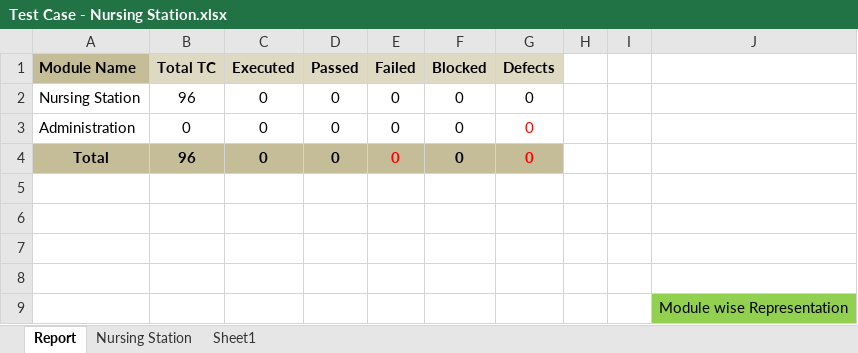
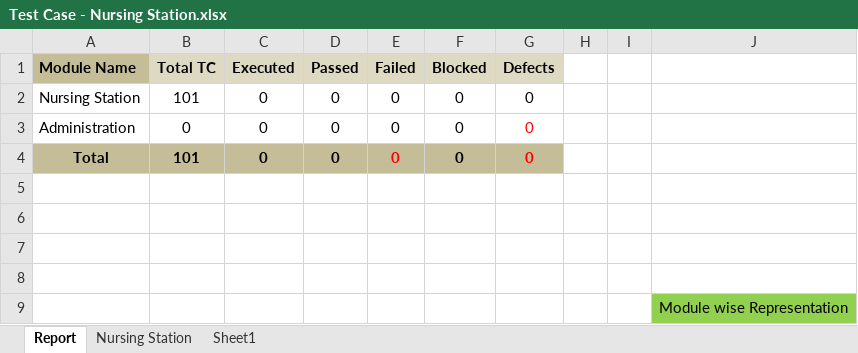
Before and after one commit to RijoJohnPatric/CentralRepository-Mediware, an Excel workbook: Test Case/Rijo/Test Case - Nursing Station.xlsx, sheet Report, drawn as a sheet; values as stored, in another font and other column widths than the file's, no borders; charts and pictures not drawn; the diff names each change by its address in the sheet, - before the commit and + after, or states it on an @@ line.

```diff
--- a/Test Case/Rijo/Test Case - Nursing Station.xlsx (sheet Report)
+++ b/Test Case/Rijo/Test Case - Nursing Station.xlsx (sheet Report)
-B2 (Total TC): 96
+B2 (Total TC): 101
-B4 (Total TC): 96
+B4 (Total TC): 101
```
Also changed, not shown: sheet Nursing Station, charts or pictures.
